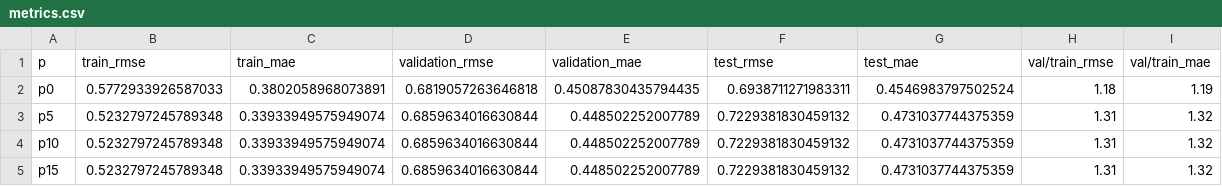
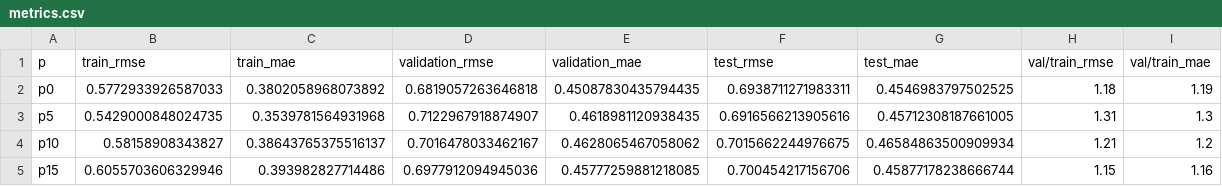
Before and after one commit to RubenCMarques/Using-GNNs-to-minimize-systemic-risk, a CSV file: src/data/predictions/dataset_3/embedding_threshold/metrics.csv, drawn as a sheet; only a part is shown; the diff covers the shown part only.

```diff
--- a/src/data/predictions/dataset_3/embedding_threshold/metrics.csv
+++ b/src/data/predictions/dataset_3/embedding_threshold/metrics.csv
@@ -1,5 +1,5 @@
 p,train_rmse,train_mae,validation_rmse,validation_mae,test_rmse,test_mae,val/train_rmse,val/train_mae
-p0,0.5772933926587033,0.3802058968073891,0.6819057263646818,0.45087830435794435,0.6938711271983311,0.4546983797502524,1.18,1.19
-p5,0.5232797245789348,0.33933949575949074,0.6859634016630844,0.448502252007789,0.7229381830459132,0.4731037744375359,1.31,1.32
-p10,0.5232797245789348,0.33933949575949074,0.6859634016630844,0.448502252007789,0.7229381830459132,0.4731037744375359,1.31,1.32
-p15,0.5232797245789348,0.33933949575949074,0.6859634016630844,0.448502252007789,0.7229381830459132,0.4731037744375359,1.31,1.32
+p0,0.5772933926587033,0.3802058968073892,0.6819057263646818,0.45087830435794435,0.6938711271983311,0.4546983797502525,1.18,1.19
+p5,0.5429000848024735,0.3539781564931968,0.7122967918874907,0.4618981120938435,0.6916566213905616,0.45712308187661005,1.31,1.3
+p10,0.58158908343827,0.38643765375516137,0.7016478033462167,0.4628065467058062,0.7015662244976675,0.46584863500909934,1.21,1.2
+p15,0.6055703606329946,0.393982827714486,0.6977912094945036,0.45777259881218085,0.700454217156706,0.45877178238666744,1.15,1.16
```
Also changed, not shown: 40 edited cells elsewhere in this file, src/data/predictions/07_p_comparison/combined_metrics.csv, src/data/predictions/dataset_2/embedding_threshold/metrics.csv, 37 other files.
